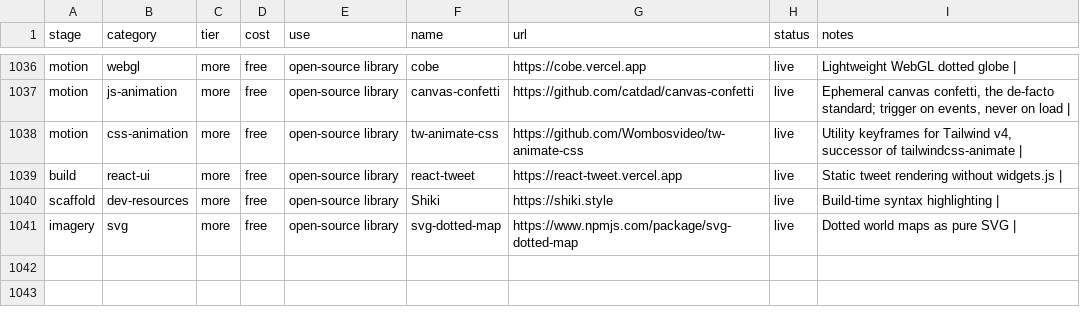
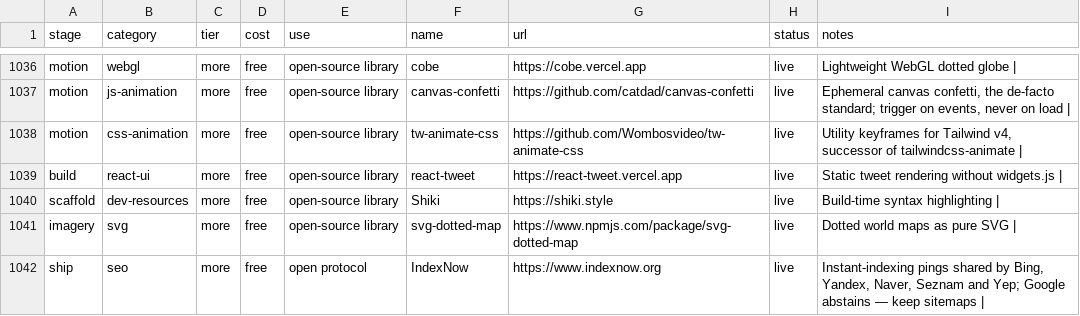
Before and after one commit to MariusYvard/NullToHero, a CSV file: tools/design-system/data/resources.csv, drawn as a sheet; only a part is shown, gaps mark what is left out.

Commit message:
Release v1.40.0: IndexNow made operative (/seo indexnow command, key setup and submit/sitemap tooling in indexnow.mjs, doctrine with the Google abstention and the ChatGPT/Copilot freshness angle, existing mentions in technical/sitemap/geo/ship-checklist now routed to it)

```diff
--- a/tools/design-system/data/resources.csv
+++ b/tools/design-system/data/resources.csv
@@ -1041 +1041,2 @@ scaffold,dev-resources,more,free,open-source library,Shiki,https://shiki.style,l
 imagery,svg,more,free,open-source library,svg-dotted-map,https://www.npmjs.com/package/svg-dotted-map,live,Dotted world maps as pure SVG |
+ship,seo,more,free,open protocol,IndexNow,https://www.indexnow.org,live,"Instant-indexing pings shared by Bing, Yandex, Naver, Seznam and Yep; Google abstains — keep sitemaps |"
```
Also changed, not shown: 22 other files.
